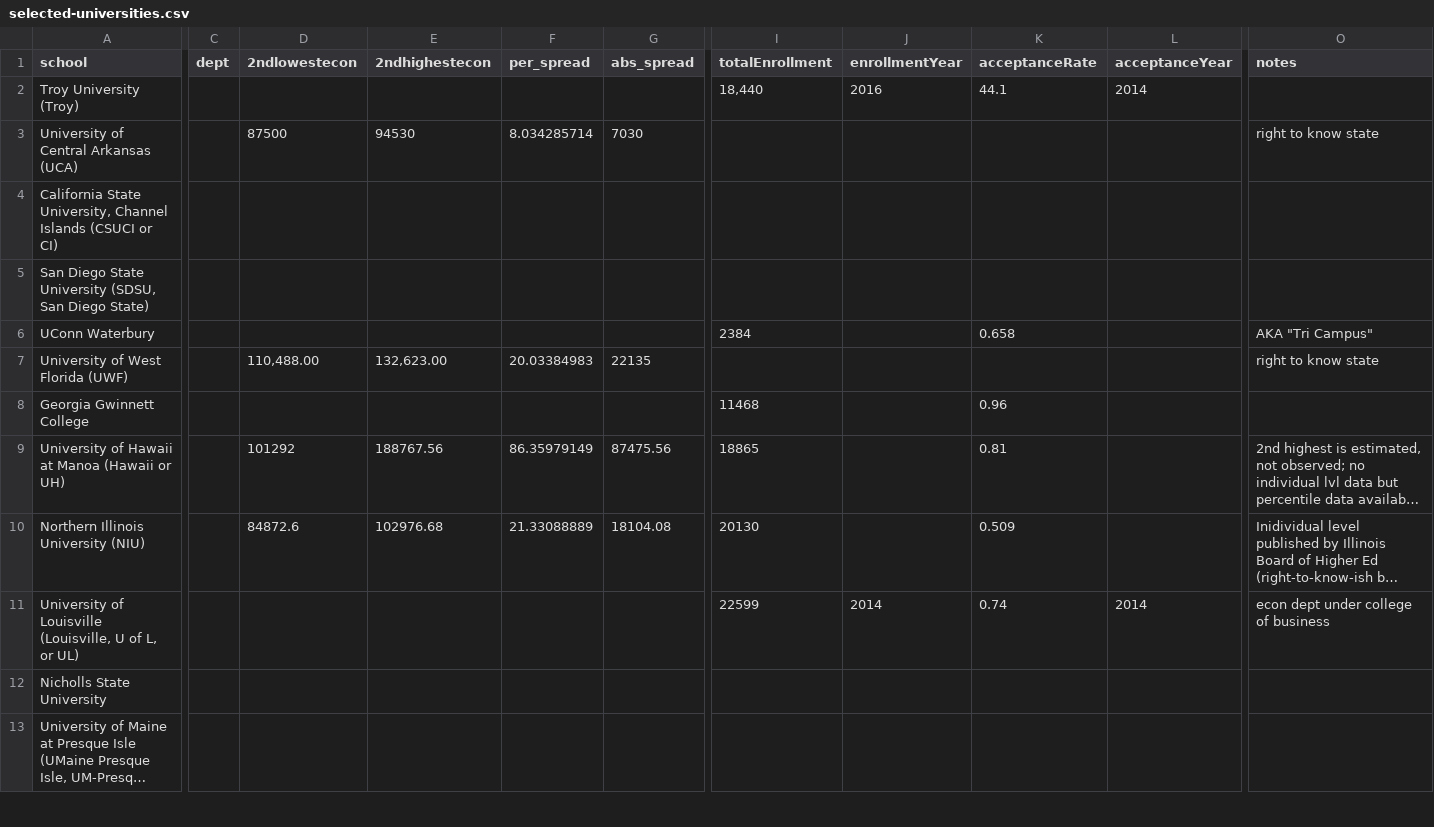
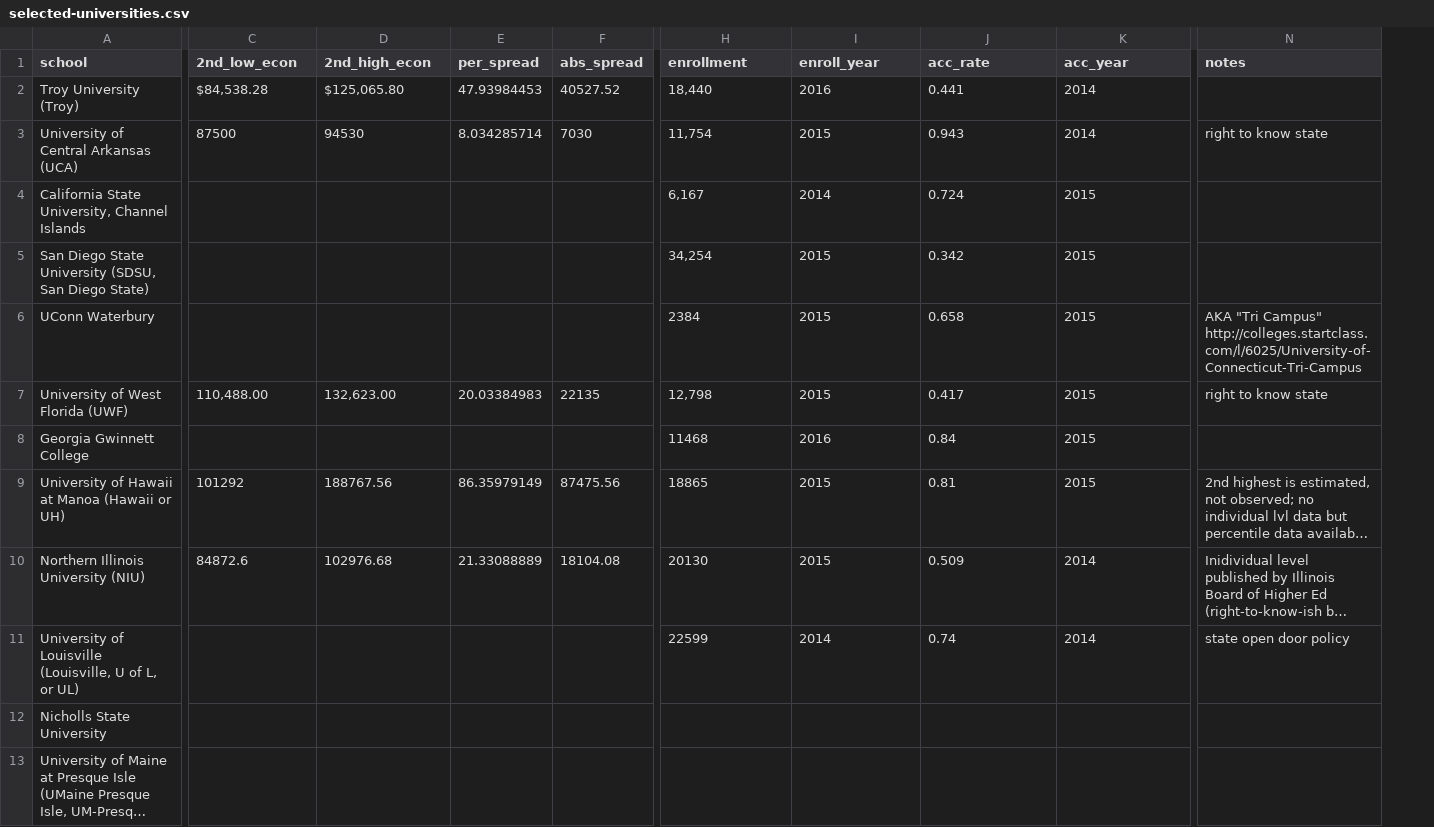
Before and after one commit to Vandivier/data-science-practice, a CSV file: sql/faculty-salary-exploration/selected-universities.csv, drawn as a sheet; only a part is shown, gaps mark what is left out; long unchanged cells end in …; removed rows and columns are numbered as before the commit, all else as after; rows hold the shown columns only; the diff covers the shown part only; the diff names each change by its address in the sheet, - before the commit and + after, or states it on an @@ line.

Commit message:
data collection wip;

```diff
--- a/sql/faculty-salary-exploration/selected-universities.csv
+++ b/sql/faculty-salary-exploration/selected-universities.csv
-column C (dept), empty
-C1: 2ndlowestecon
+C1: 2nd_low_econ
-D1: 2ndhighestecon
+D1: 2nd_high_econ
-H1: totalEnrollment
+H1: enrollment
-I1: enrollmentYear
+I1: enroll_year
-J1: acceptanceRate
+J1: acc_rate
-K1: acceptanceYear
+K1: acc_year
-C2 (2nd_low_econ): (empty)
+C2 (2nd_low_econ): $84,538.28
-D2 (2nd_high_econ): (empty)
+D2 (2nd_high_econ): $125,065.80
-E2 (per_spread): (empty)
+E2 (per_spread): 47.93984453
-F2 (abs_spread): (empty)
+F2 (abs_spread): 40527.52
-J2 (acc_rate): 44.1
+J2 (acc_rate): 0.441
-H3 (enrollment): (empty)
+H3 (enrollment): 11,754
-I3 (enroll_year): (empty)
+I3 (enroll_year): 2015
-J3 (acc_rate): (empty)
+J3 (acc_rate): 0.943
-K3 (acc_year): (empty)
+K3 (acc_year): 2014
-row 4: California State University, Channel Islands (CSUCI or CI)
+row 4: California State University, Channel Islands |  |  |  |  | 6,167 | 2014 | 0.724 | 2015
-H5 (enrollment): (empty)
+H5 (enrollment): 34,254
-I5:I7 (enroll_year): (empty)
+I5:I7 (enroll_year): 2015
-J5 (acc_rate): (empty)
+J5 (acc_rate): 0.342
-K5:K9 (acc_year): (empty)
+K5:K9 (acc_year): 2015
-N6 (notes): …"Tri Campus"
+N6 (notes): …"Tri Campus" http://colleges.startclass.com/l/6025/University-of-Connecticut-Tri-Campus
-H7 (enrollment): (empty)
+H7 (enrollment): 12,798
-J7 (acc_rate): (empty)
+J7 (acc_rate): 0.417
-I8 (enroll_year): (empty)
+I8 (enroll_year): 2016
-J8 (acc_rate): 0.96
+J8 (acc_rate): 0.84
-I9:I10 (enroll_year): (empty)
+I9:I10 (enroll_year): 2015
-K10 (acc_year): (empty)
+K10 (acc_year): 2014
-N11 (notes): econ dept under college of business
+N11 (notes): state open door policy
```
Also changed, not shown: 2 edited cells elsewhere in this file, sql/faculty-salary-exploration/selected-universities-individual-salary.csv.
